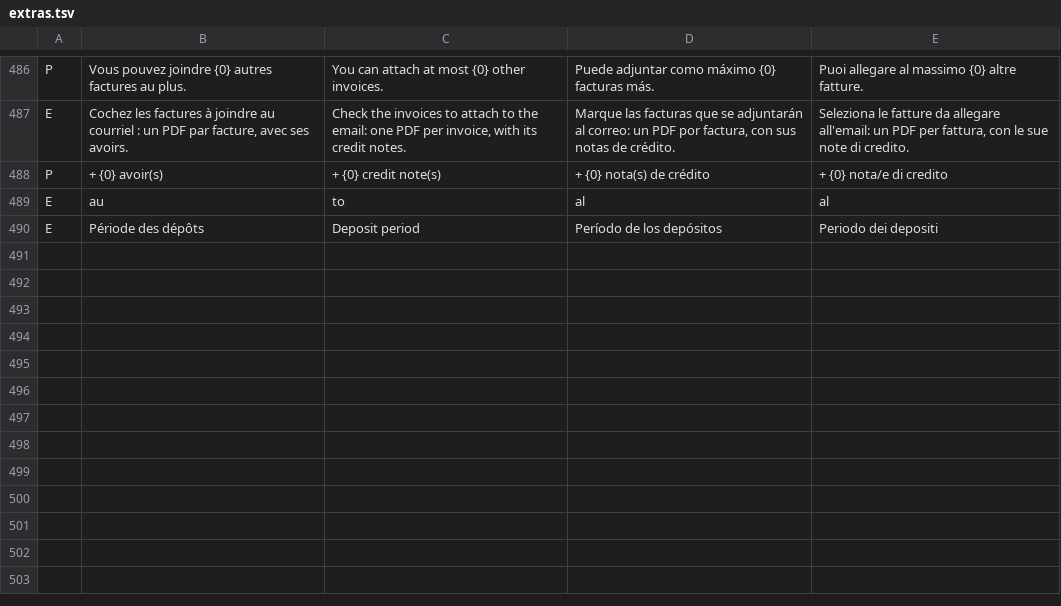
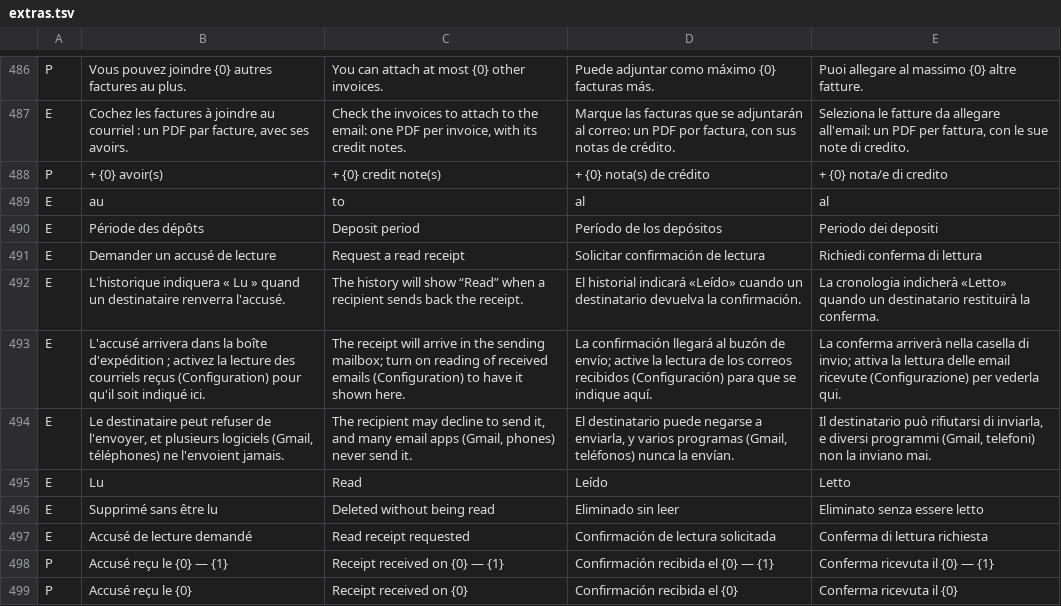
Before and after one commit to muzine74/Timeguard-v3, a TSV file: tools/i18n/extras.tsv, drawn as a sheet; only a part is shown, gaps mark what is left out; the diff names each change by its address in the sheet, - before the commit and + after, or states it on an @@ line.

```diff
--- a/tools/i18n/extras.tsv
+++ b/tools/i18n/extras.tsv
+row 491: E | Demander un accusé de lecture | Request a read receipt | Solicitar confirmación de lectura | Richiedi conferma di lettura
+row 492: E | L'historique indiquera « Lu » quand un destinataire renverra l'accusé. | The history will show “Read” when a recipient sends back the receipt. | El historial indicará «Leído» cuando un destinatario devuelva la confirmación. | La cronologia indicherà «Letto» quando un destinatario restituirà la conferma.
+row 493: E | L'accusé arrivera dans la boîte d'expédition ; activez la lecture des courriels reçus (Configuration) pour qu'il soit indiqué ici. | The receipt will arrive in the sending mailbox; turn on reading of received emails (Configuration) to have it shown here. | La confirmación llegará al buzón de envío; active la lectura de los correos recibidos (Configuración) para que se indique aquí. | La conferma arriverà nella casella di invio; attiva la lettura delle email ricevute (Configurazione) per vederla qui.
+row 494: E | Le destinataire peut refuser de l'envoyer, et plusieurs logiciels (Gmail, téléphones) ne l'envoient jamais. | The recipient may decline to send it, and many email apps (Gmail, phones) never send it. | El destinatario puede negarse a enviarla, y varios programas (Gmail, teléfonos) nunca la envían. | Il destinatario può rifiutarsi di inviarla, e diversi programmi (Gmail, telefoni) non la inviano mai.
+row 495: E | Lu | Read | Leído | Letto
+row 496: E | Supprimé sans être lu | Deleted without being read | Eliminado sin leer | Eliminato senza essere letto
+row 497: E | Accusé de lecture demandé | Read receipt requested | Confirmación de lectura solicitada | Conferma di lettura richiesta
+row 498: P | Accusé reçu le {0} — {1} | Receipt received on {0} — {1} | Confirmación recibida el {0} — {1} | Conferma ricevuta il {0} — {1}
+row 499: P | Accusé reçu le {0} | Receipt received on {0} | Confirmación recibida el {0} | Conferma ricevuta il {0}
```
Also changed, not shown: 9 other files.
